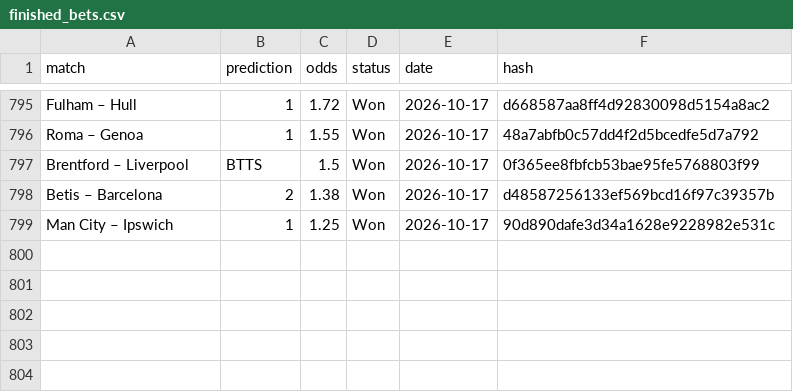
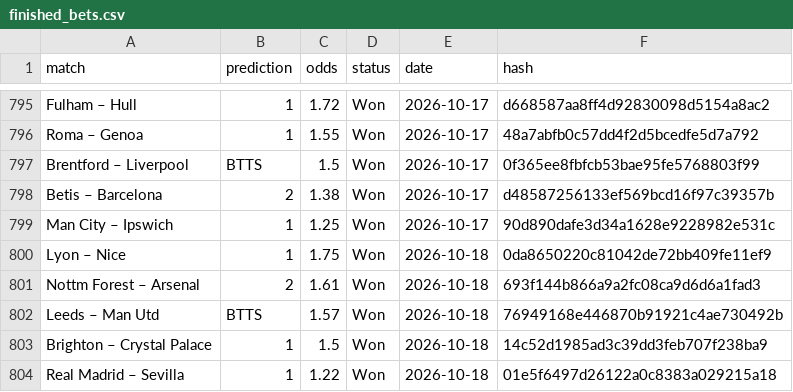
Before and after one commit to dchumari/bet-history, a CSV file: data/finished_bets.csv, drawn as a sheet; only a part is shown, gaps mark what is left out; the diff names each change by its address in the sheet, - before the commit and + after, or states it on an @@ line.

```diff
--- a/data/finished_bets.csv
+++ b/data/finished_bets.csv
+row 800: Lyon – Nice | 1 | 1.75 | Won | 2026-10-18 | 0da8650220c81042de72bb409fe11ef9
+row 801: Nottm Forest – Arsenal | 2 | 1.61 | Won | 2026-10-18 | 693f144b866a9a2fc08ca9d6d6a1fad3
+row 802: Leeds – Man Utd | BTTS | 1.57 | Won | 2026-10-18 | 76949168e446870b91921c4ae730492b
+row 803: Brighton – Crystal Palace | 1 | 1.5 | Won | 2026-10-18 | 14c52d1985ad3c39dd3feb707f238ba9
+row 804: Real Madrid – Sevilla | 1 | 1.22 | Won | 2026-10-18 | 01e5f6497d26122a0c8383a029215a18
```
Also changed, not shown: 1 other file.
